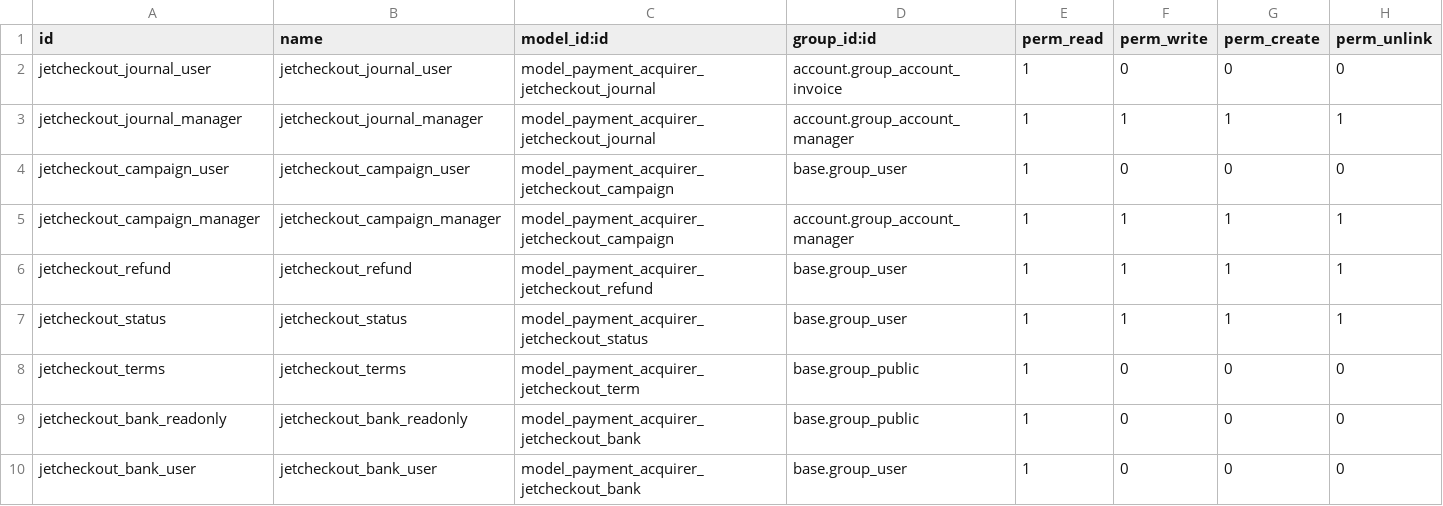
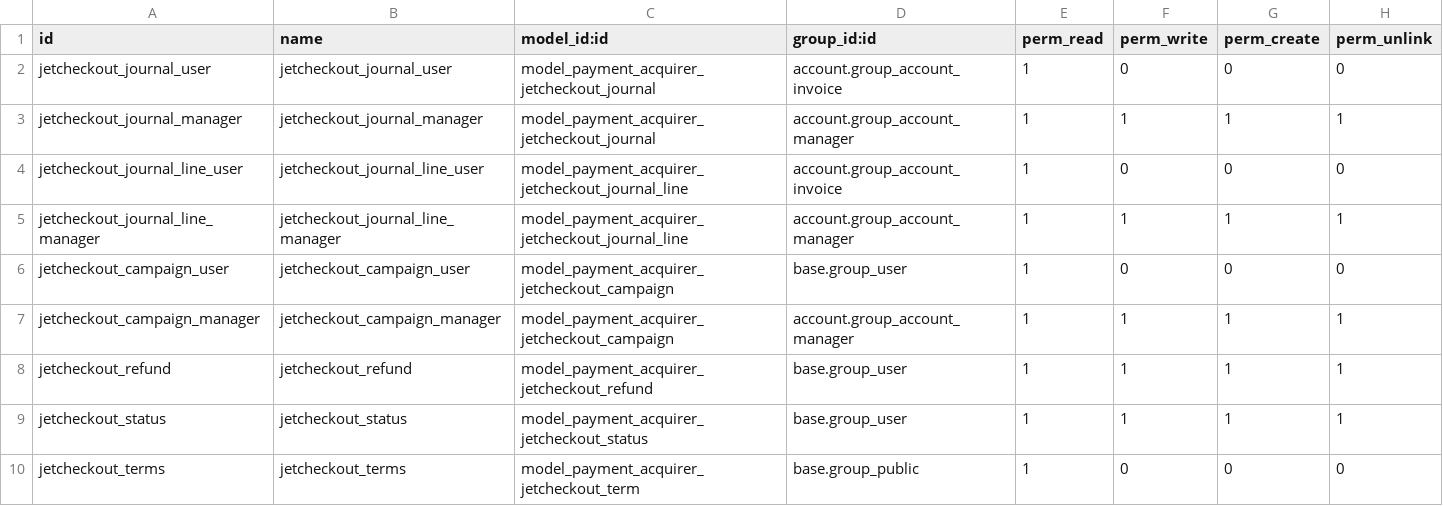
Before and after one commit to projetgrup/payment-service, a CSV file: payment_jetcheckout/security/ir.model.access.csv, drawn as a sheet; only a part is shown; the shorter side is filled out with more unchanged rows; the diff names each change by its address in the sheet, - before the commit and + after, or states it on an @@ line.

```diff
--- a/payment_jetcheckout/security/ir.model.access.csv
+++ b/payment_jetcheckout/security/ir.model.access.csv
+row 4: jetcheckout_journal_line_user | jetcheckout_journal_line_user | model_payment_acquirer_jetcheckout_journal_line | account.group_account_invoice | 1 | 0 | 0 | 0
+row 5: jetcheckout_journal_line_manager | jetcheckout_journal_line_manager | model_payment_acquirer_jetcheckout_journal_line | account.group_account_manager | 1 | 1 | 1 | 1
```
Also changed, not shown: payment_jetcheckout_system/security/ir.model.access.csv, 11 other files.
